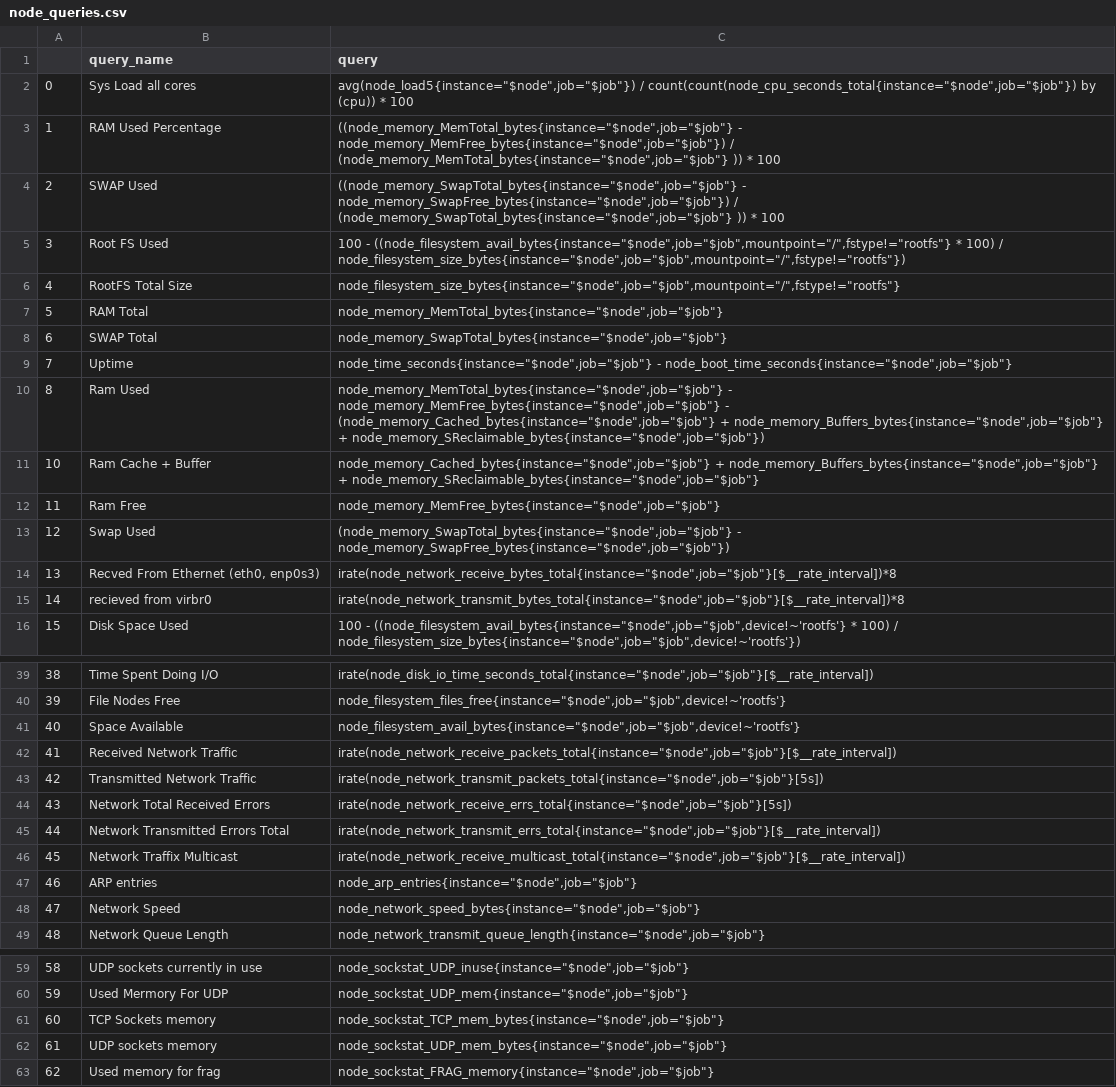
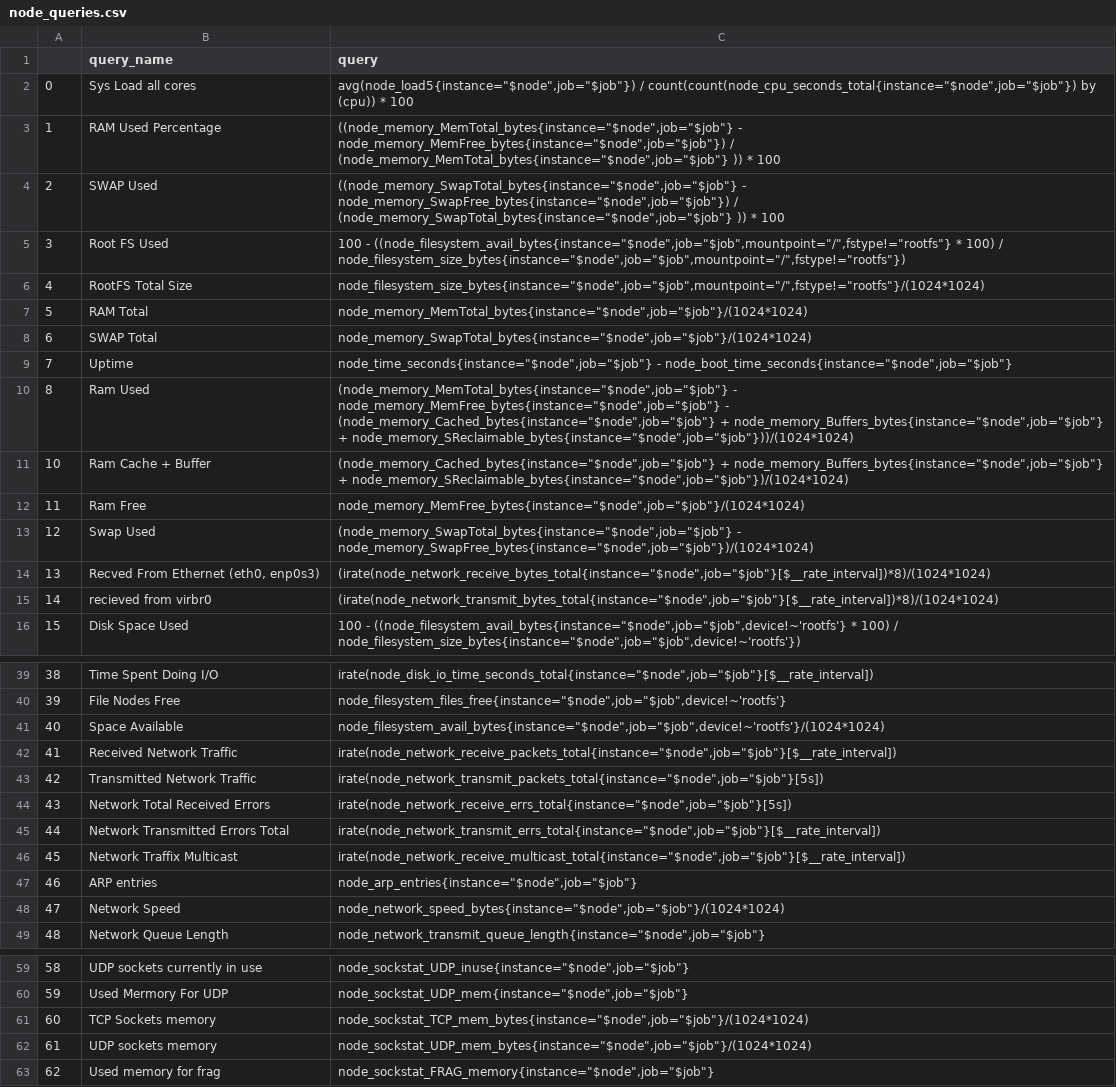
Before and after one commit to sadikemreduzgun/exporter-data-collecter, a CSV file: node_queries.csv, drawn as a sheet; only a part is shown, gaps mark what is left out.

Commit message:
Update node_queries.csv

```diff
--- a/node_queries.csv
+++ b/node_queries.csv
@@ -5,12 +5,12 @@
 3,Root FS Used,"100 - ((node_filesystem_avail_bytes{instance=""$node"",job=""$job"",mountpoint=""/"",fstype!=""rootfs""} * 100) / node_filesystem_size_bytes{instance=""$node"",job=""$job"",mountpoint=""/"",fstype!=""rootfs""})"
-4,RootFS Total Size,"node_filesystem_size_bytes{instance=""$node"",job=""$job"",mountpoint=""/"",fstype!=""rootfs""}"
-5,RAM Total,"node_memory_MemTotal_bytes{instance=""$node"",job=""$job""}"
-6,SWAP Total,"node_memory_SwapTotal_bytes{instance=""$node"",job=""$job""}"
+4,RootFS Total Size,"node_filesystem_size_bytes{instance=""$node"",job=""$job"",mountpoint=""/"",fstype!=""rootfs""}/(1024*1024)"
+5,RAM Total,"node_memory_MemTotal_bytes{instance=""$node"",job=""$job""}/(1024*1024)"
+6,SWAP Total,"node_memory_SwapTotal_bytes{instance=""$node"",job=""$job""}/(1024*1024)"
 7,Uptime,"node_time_seconds{instance=""$node"",job=""$job""} - node_boot_time_seconds{instance=""$node"",job=""$job""}"
-8,Ram Used,"node_memory_MemTotal_bytes{instance=""$node"",job=""$job""} - node_memory_MemFree_bytes{instance=""$node"",job=""$job""} - (node_memory_Cached_bytes{instance=""$node"",job=""$job""} + node_memory_Buffers_bytes{instance=""$node"",job=""$job""} + node_memory_SReclaimable_bytes{instance=""$node"",job=""$job""})"
-10,Ram Cache + Buffer,"node_memory_Cached_bytes{instance=""$node"",job=""$job""} + node_memory_Buffers_bytes{instance=""$node"",job=""$job""} + node_memory_SReclaimable_bytes{instance=""$node"",job=""$job""}"
-11,Ram Free,"node_memory_MemFree_bytes{instance=""$node"",job=""$job""}"
-12,Swap Used,"(node_memory_SwapTotal_bytes{instance=""$node"",job=""$job""} - node_memory_SwapFree_bytes{instance=""$node"",job=""$job""})"
-13,"Recved From Ethernet (eth0, enp0s3)","irate(node_network_receive_bytes_total{instance=""$node"",job=""$job""}[$__rate_interval])*8"
-14,recieved from virbr0,"irate(node_network_transmit_bytes_total{instance=""$node"",job=""$job""}[$__rate_interval])*8"
+8,Ram Used,"(node_memory_MemTotal_bytes{instance=""$node"",job=""$job""} - node_memory_MemFree_bytes{instance=""$node"",job=""$job""} - (node_memory_Cached_bytes{instance=""$node"",job=""$job""} + node_memory_Buffers_bytes{instance=""$node"",job=""$job""} + node_memory_SReclaimable_bytes{instance=""$node"",job=""$job""}))/(1024*1024)"
+10,Ram Cache + Buffer,"(node_memory_Cached_bytes{instance=""$node"",job=""$job""} + node_memory_Buffers_bytes{instance=""$node"",job=""$job""} + node_memory_SReclaimable_bytes{instance=""$node"",job=""$job""})/(1024*1024)"
+11,Ram Free,"node_memory_MemFree_bytes{instance=""$node"",job=""$job""}/(1024*1024)"
+12,Swap Used,"(node_memory_SwapTotal_bytes{instance=""$node"",job=""$job""} - node_memory_SwapFree_bytes{instance=""$node"",job=""$job""})/(1024*1024)"
+13,"Recved From Ethernet (eth0, enp0s3)","(irate(node_network_receive_bytes_total{instance=""$node"",job=""$job""}[$__rate_interval])*8)/(1024*1024)"
+14,recieved from virbr0,"(irate(node_network_transmit_bytes_total{instance=""$node"",job=""$job""}[$__rate_interval])*8)/(1024*1024)"
 15,Disk Space Used,"100 - ((node_filesystem_avail_bytes{instance=""$node"",job=""$job"",device!~'rootfs'} * 100) / node_filesystem_size_bytes{instance=""$node"",job=""$job"",device!~'rootfs'})"
@@ -40,3 +40,3 @@
 39,File Nodes Free,"node_filesystem_files_free{instance=""$node"",job=""$job"",device!~'rootfs'}"
-40,Space Available,"node_filesystem_avail_bytes{instance=""$node"",job=""$job"",device!~'rootfs'}"
+40,Space Available,"node_filesystem_avail_bytes{instance=""$node"",job=""$job"",device!~'rootfs'}/(1024*1024)"
 41,Received Network Traffic,"irate(node_network_receive_packets_total{instance=""$node"",job=""$job""}[$__rate_interval])"
@@ -47,3 +47,3 @@
 46,ARP entries,"node_arp_entries{instance=""$node"",job=""$job""}"
-47,Network Speed,"node_network_speed_bytes{instance=""$node"",job=""$job""}"
+47,Network Speed,"node_network_speed_bytes{instance=""$node"",job=""$job""}/(1024*1024)"
 48,Network Queue Length,"node_network_transmit_queue_length{instance=""$node"",job=""$job""}"
@@ -60,4 +60,4 @@
 59,Used Mermory For UDP,"node_sockstat_UDP_mem{instance=""$node"",job=""$job""}"
-60,TCP Sockets memory,"node_sockstat_TCP_mem_bytes{instance=""$node"",job=""$job""}"
-61,UDP sockets memory,"node_sockstat_UDP_mem_bytes{instance=""$node"",job=""$job""}"
+60,TCP Sockets memory,"node_sockstat_TCP_mem_bytes{instance=""$node"",job=""$job""}/(1024*1024)"
+61,UDP sockets memory,"node_sockstat_UDP_mem_bytes{instance=""$node"",job=""$job""}/(1024*1024)"
 62,Used memory for frag,"node_sockstat_FRAG_memory{instance=""$node"",job=""$job""}"
```
